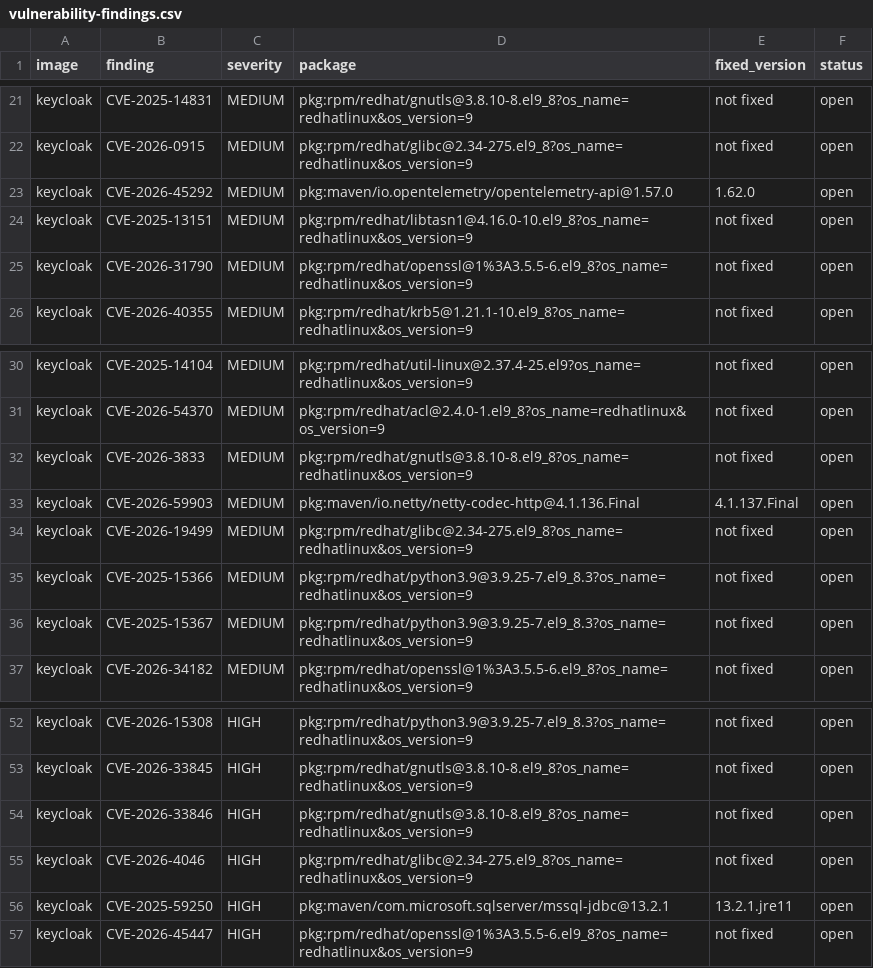
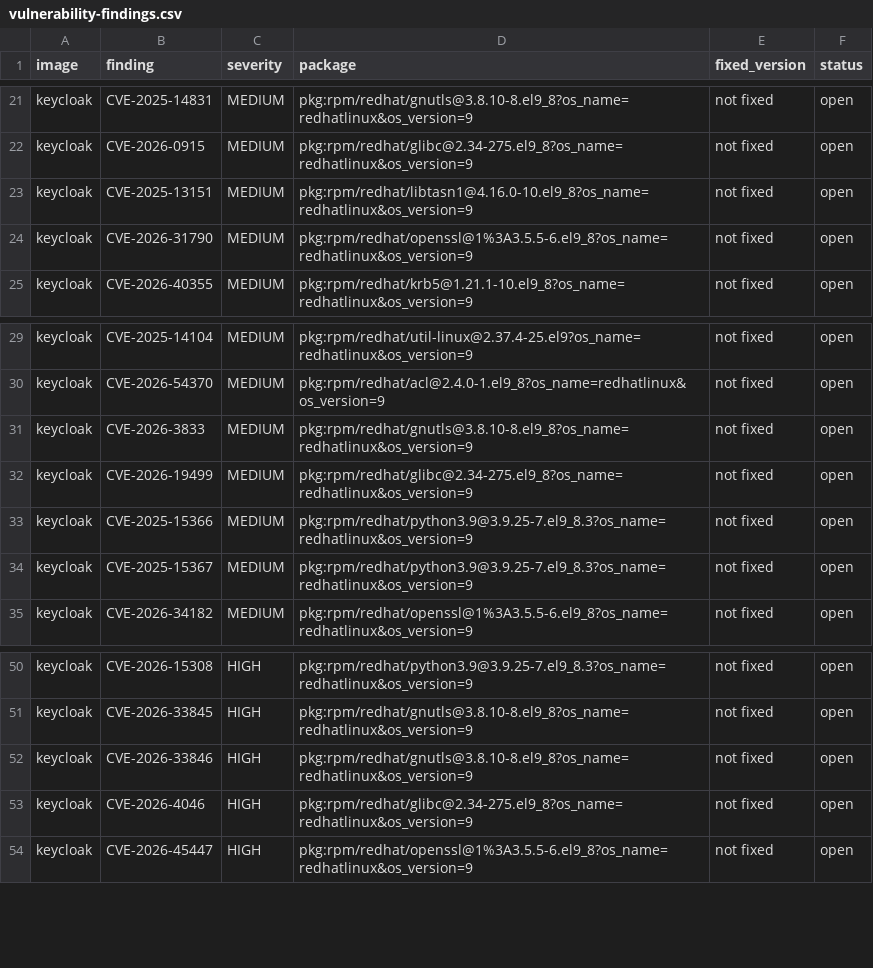
Before and after one commit to UCNDanny/kreutzmann-img, a CSV file: compliance/vulnerability-findings.csv, drawn as a sheet; only a part is shown, gaps mark what is left out; the diff names each change by its address in the sheet, - before the commit and + after, or states it on an @@ line.

Commit message:
Fix Keycloak 26.8.0 build; remove keycloak-preview-hardened (#39)
* Update verified upstream artifacts and base-image digests

* Fix Keycloak 26.8.0 build and remove keycloak-preview-hardened

Keycloak 26.8.0 already bundles Netty 4.1.138, OpenTelemetry 1.62.0,
mssql-jdbc 13.4.0, FreeMarker 2.3.35 and BouncyCastle 1.86, so the old
library pins no longer match any jar and aborted the build. Empty the pin
list. Drop the preview image (its source is superseded by the official
release) from the lock, build, workflows, tests and docs.

* Close resolved Maven findings in the vulnerability register

Keycloak 26.8.0 bundles OpenTelemetry 1.62.0, Netty 4.1.138 and
mssql-jdbc 13.4.0, which fix CVE-2026-45292, CVE-2026-59903 and
CVE-2025-59250. Remove those rows.

```diff
--- a/compliance/vulnerability-findings.csv
+++ b/compliance/vulnerability-findings.csv
-row 23: keycloak | CVE-2026-45292 | MEDIUM | pkg:maven/io.opentelemetry/opentelemetry-api@1.57.0 | 1.62.0 | open
-row 33: keycloak | CVE-2026-59903 | MEDIUM | pkg:maven/io.netty/netty-codec-http@4.1.136.Final | 4.1.137.Final | open
-row 56: keycloak | CVE-2025-59250 | HIGH | pkg:maven/com.microsoft.sqlserver/mssql-jdbc@13.2.1 | 13.2.1.jre11 | open
```
Also changed, not shown: 8 other files.
